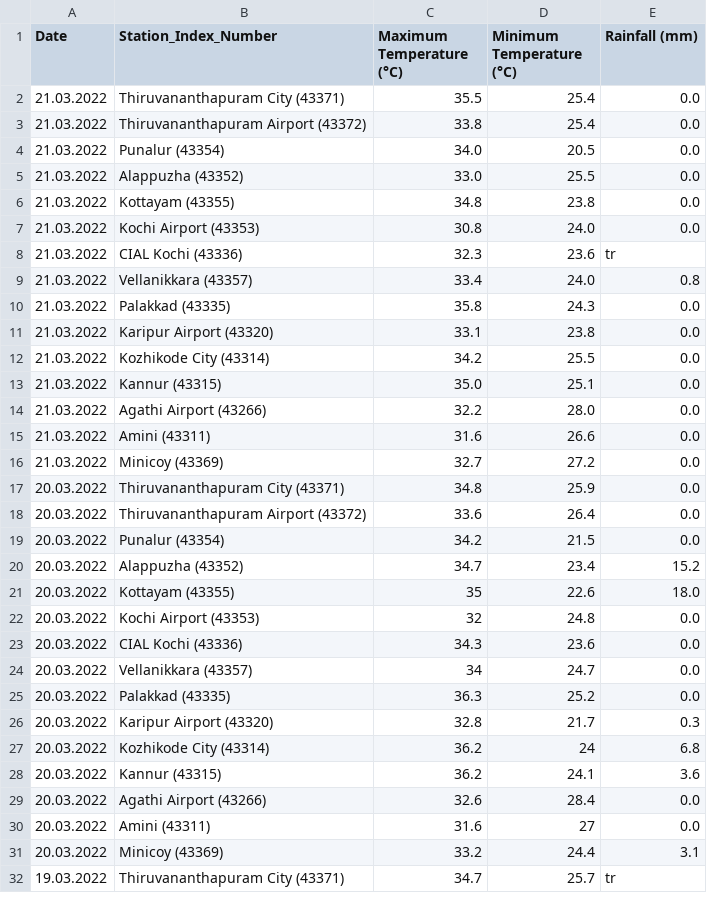
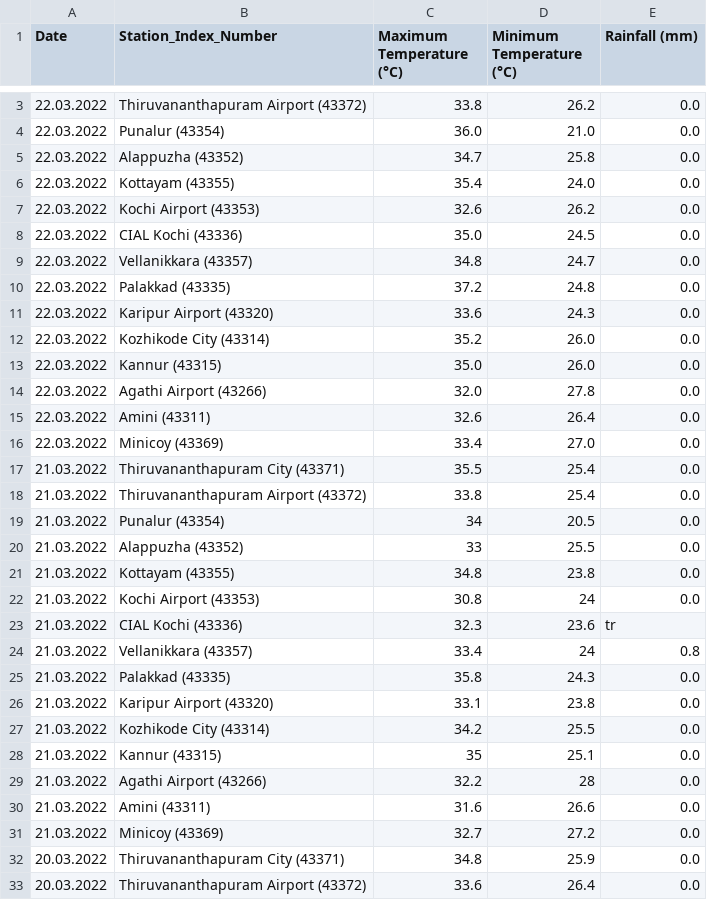
Before and after one commit to Open-Oven/kerala-weather-collector, a CSV file: data/weather_accum.csv, drawn as a sheet; only a part is shown, gaps mark what is left out; the shorter side is filled out with more unchanged rows; the diff covers the shown part only.

```diff
--- a/data/weather_accum.csv
+++ b/data/weather_accum.csv
@@ -2,9 +3,23 @@ Date,Station_Index_Number,Maximum Temperature (°C),Minimum Temperature (°C),Ra
+22.03.2022,Thiruvananthapuram Airport (43372),33.8,26.2,0.0
+22.03.2022,Punalur (43354),36.0,21.0,0.0
+22.03.2022,Alappuzha (43352),34.7,25.8,0.0
+22.03.2022,Kottayam (43355),35.4,24.0,0.0
+22.03.2022,Kochi Airport (43353),32.6,26.2,0.0
+22.03.2022,CIAL Kochi (43336),35.0,24.5,0.0
+22.03.2022,Vellanikkara (43357),34.8,24.7,0.0
+22.03.2022,Palakkad (43335),37.2,24.8,0.0
+22.03.2022,Karipur Airport (43320),33.6,24.3,0.0
+22.03.2022,Kozhikode City (43314),35.2,26.0,0.0
+22.03.2022,Kannur (43315),35.0,26.0,0.0
+22.03.2022,Agathi Airport (43266),32.0,27.8,0.0
+22.03.2022,Amini (43311),32.6,26.4,0.0
+22.03.2022,Minicoy (43369),33.4,27.0,0.0
 21.03.2022,Thiruvananthapuram City (43371),35.5,25.4,0.0
 21.03.2022,Thiruvananthapuram Airport (43372),33.8,25.4,0.0
-21.03.2022,Punalur (43354),34.0,20.5,0.0
-21.03.2022,Alappuzha (43352),33.0,25.5,0.0
+21.03.2022,Punalur (43354),34,20.5,0.0
+21.03.2022,Alappuzha (43352),33,25.5,0.0
 21.03.2022,Kottayam (43355),34.8,23.8,0.0
-21.03.2022,Kochi Airport (43353),30.8,24.0,0.0
+21.03.2022,Kochi Airport (43353),30.8,24,0.0
 21.03.2022,CIAL Kochi (43336),32.3,23.6,tr
-21.03.2022,Vellanikkara (43357),33.4,24.0,0.8
+21.03.2022,Vellanikkara (43357),33.4,24,0.8
 21.03.2022,Palakkad (43335),35.8,24.3,0.0
@@ -12,4 +27,4 @@ Date,Station_Index_Number,Maximum Temperature (°C),Minimum Temperature (°C),Ra
 21.03.2022,Kozhikode City (43314),34.2,25.5,0.0
-21.03.2022,Kannur (43315),35.0,25.1,0.0
-21.03.2022,Agathi Airport (43266),32.2,28.0,0.0
+21.03.2022,Kannur (43315),35,25.1,0.0
+21.03.2022,Agathi Airport (43266),32.2,28,0.0
 21.03.2022,Amini (43311),31.6,26.6,0.0
```
Also changed, not shown: 1 added row elsewhere in this file, 1 other file.
